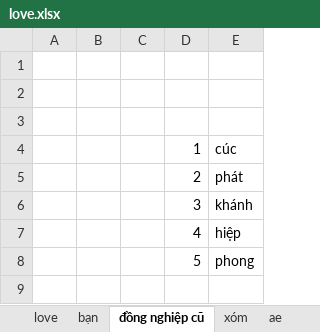
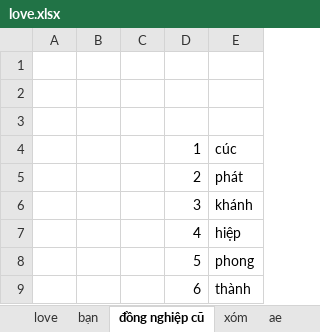
Before and after one commit to PhanDongg/MENU, an Excel workbook: love.xlsx, sheet đồng nghiệp cũ, drawn as a sheet; values as stored, in another font and other column widths than the file's, no borders; the diff names each change by its address in the sheet, - before the commit and + after, or states it on an @@ line.

```diff
--- a/love.xlsx (sheet đồng nghiệp cũ)
+++ b/love.xlsx (sheet đồng nghiệp cũ)
+row 9:  |  |  | 6 | thành
```
Also changed, not shown: sheet vật dụng, sheet bạn, sheet ae, reactjs.xlsx, 1 other file.
